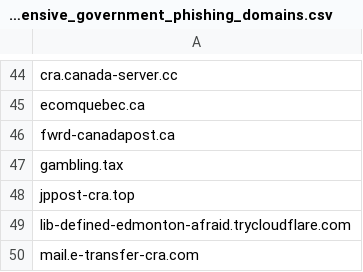
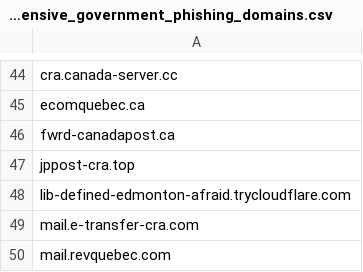
Before and after one commit to Phishcan/phishcan-data, a CSV file: api/government/comprehensive_government_phishing_domains.csv, drawn as a sheet; only a part is shown, gaps mark what is left out; the shorter side is filled out with more unchanged rows.

Commit message:
Update phishing detection results - 2025-09-26_10-56-09

```diff
--- a/api/government/comprehensive_government_phishing_domains.csv
+++ b/api/government/comprehensive_government_phishing_domains.csv
@@ -46,3 +46,2 @@ ecomquebec.ca
 fwrd-canadapost.ca
-gambling.tax
 jppost-cra.top
```
Also changed, not shown: api/banking/comprehensive_banking_phishing_domains.csv, 8 other files.
